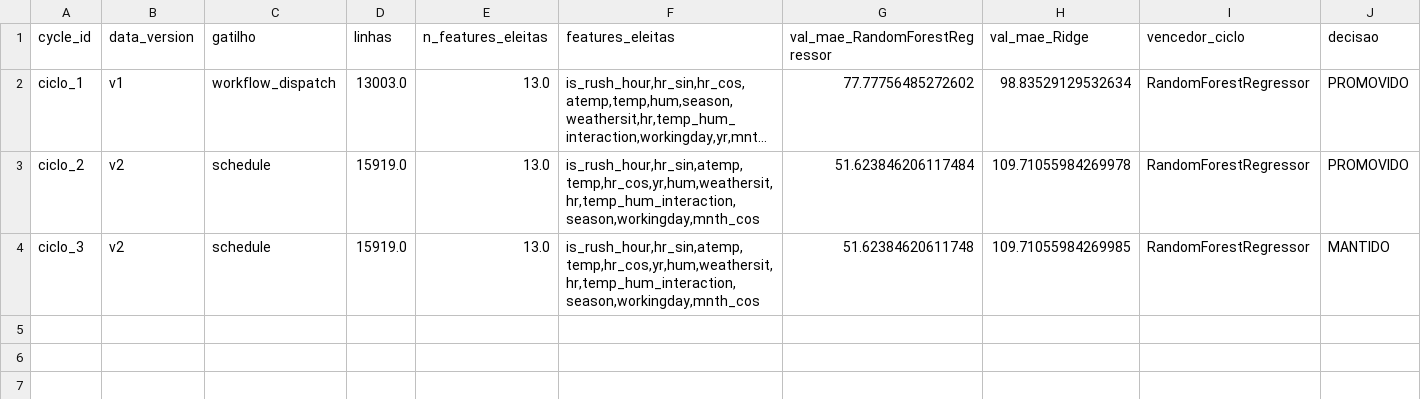
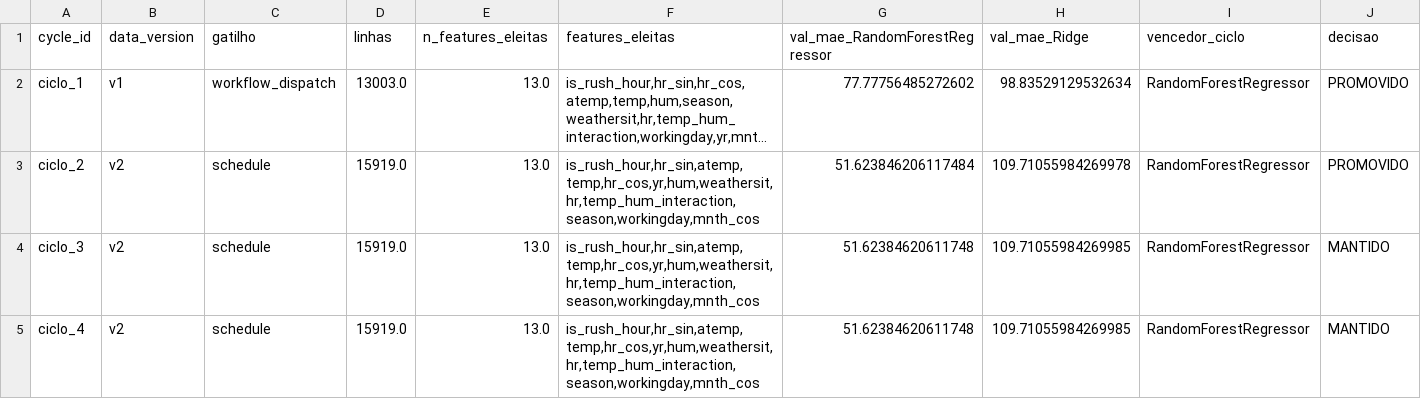
Before and after one commit to lpoglia/bsd, a CSV file: evidencias/historico_ciclos.csv, drawn as a sheet; only a part is shown; long unchanged cells end in …; rows hold the shown columns only; the diff names each change by its address in the sheet, - before the commit and + after, or states it on an @@ line.

```diff
--- a/evidencias/historico_ciclos.csv
+++ b/evidencias/historico_ciclos.csv
+row 5: ciclo_4 | v2 | schedule | 15919.0 | 13.0 | is_rush_hour,hr_sin,atemp,temp,hr_cos,yr,hum,weathersit,hr,temp_hum_interaction,season,workingday,mnth_cos | 51.62384620611748 | 109.71055984269985 | RandomForestRegressor | MANTIDO
```
Also changed, not shown: 47 other files.
